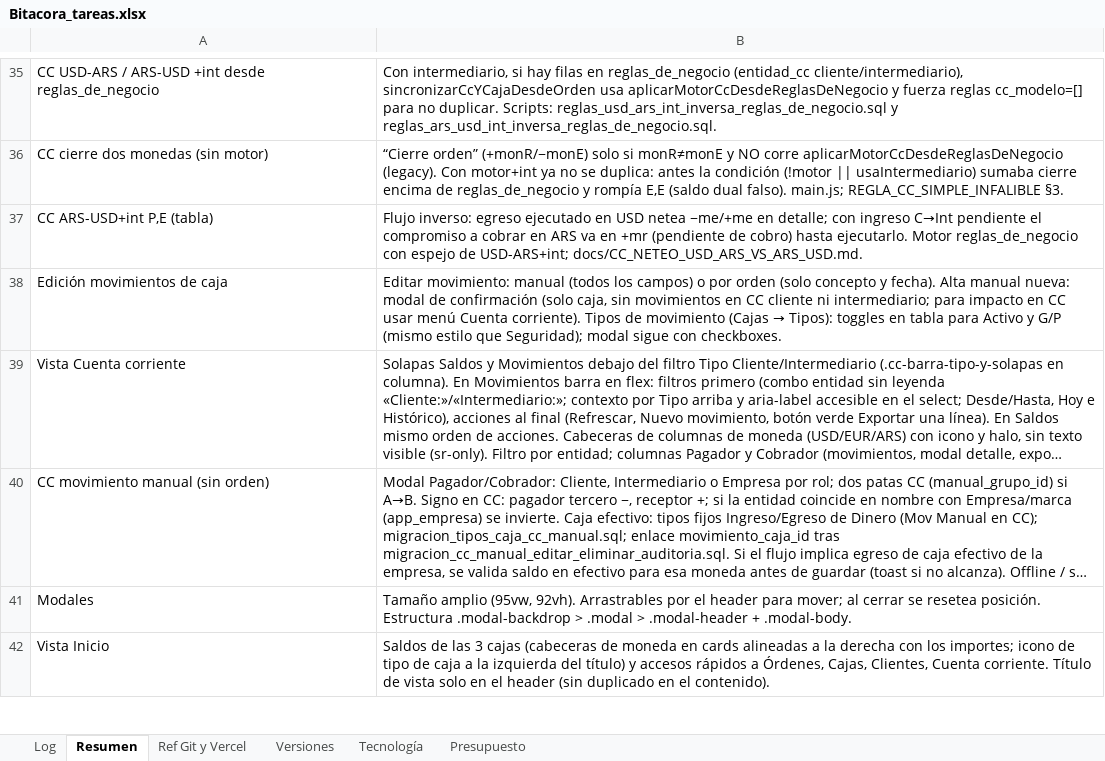
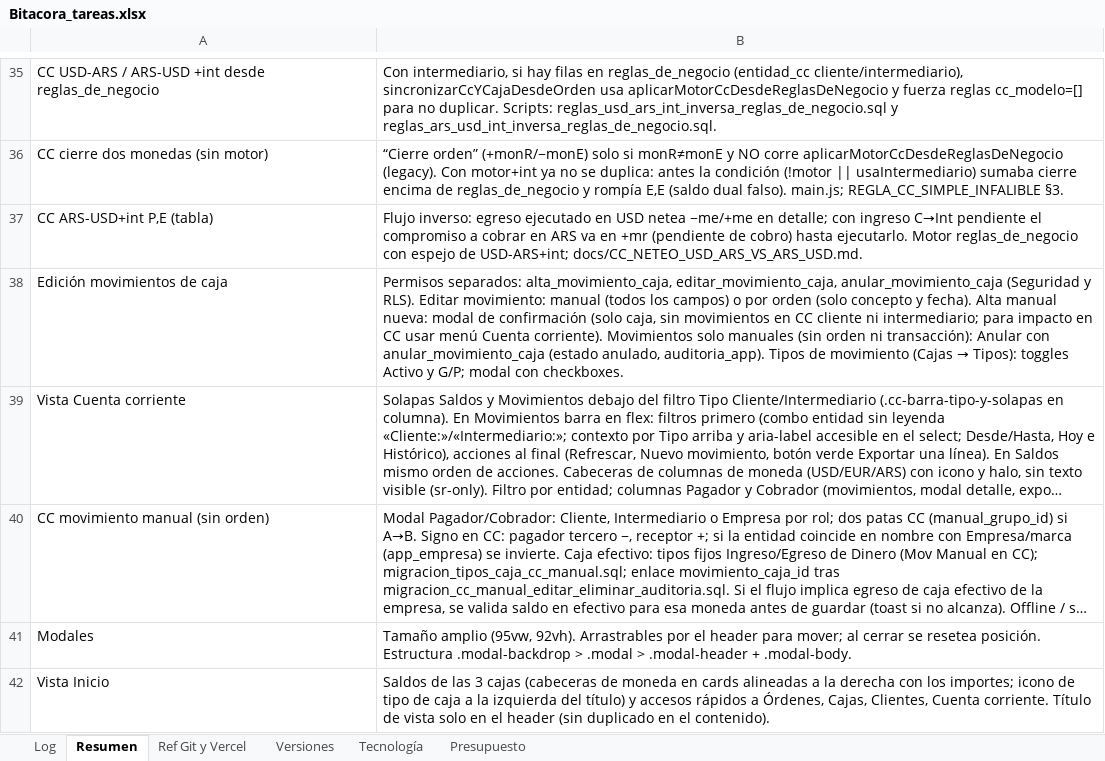
Before and after one commit to lucasbustosmartin-coder/pandy, an Excel workbook: Bitacora_tareas.xlsx, sheet Resumen, drawn as a sheet; only a part is shown, gaps mark what is left out; long unchanged cells end in …; values as stored, in another font and other column widths than the file's, no borders; the diff covers the shown part only; the diff names each change by its address in the sheet, - before the commit and + after, or states it on an @@ line.

```diff
--- a/Bitacora_tareas.xlsx (sheet Resumen)
+++ b/Bitacora_tareas.xlsx (sheet Resumen)
@@ B38: Editar movimiento: manual (todos los campos) o por orden (solo concepto y fecha). Alta manual nueva: modal de confirmación (solo caja, sin movimientos en CC cliente ni intermediario; para impacto en CC usar menú Cuenta corriente). Tipos de movimiento (Cajas → Tipos): toggles en tabla para Activo y G/P (mismo estilo que Seguridad); modal sigue con checkboxes. → Permisos separados: alta_movimiento_caja, editar_movimiento_caja, anular_movimiento_caja (Seguridad y RLS). Editar movimiento: manual (todos los campos) o por orden (solo concepto y fecha). Alta manual nueva: modal de confirmación (solo caja, sin movimientos en CC cliente ni intermediario; para impacto en CC usar menú Cuenta corriente). Movimientos solo manuales (sin orden ni transacción): Anular con anular_movimiento_caja (estado anulado, auditoria_app). Tipos de movimiento (Cajas → Tipos): toggles Activo y G/P; modal con checkboxes. @@
```
Also changed, not shown: 4 edited cells elsewhere in this sheet, sheet Log, sheet Versiones, 14 other files.
